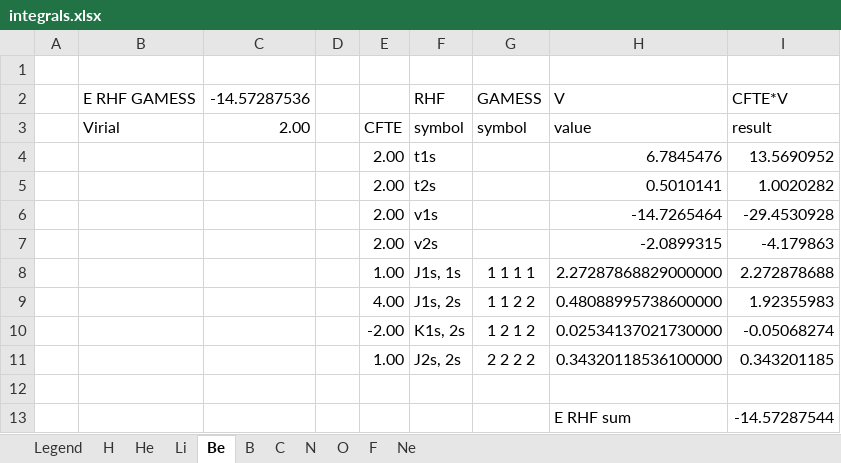
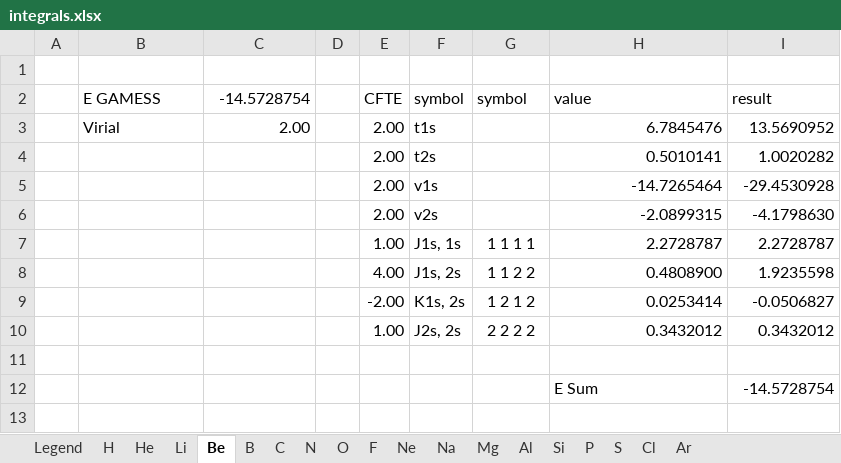
Before and after one commit to deKockResearch/orbital-energy-web, an Excel workbook: public/integrals.xlsx, sheet Be, drawn as a sheet; values as stored, in another font and other column widths than the file's, no borders; removed rows and columns are numbered as before the commit, all else as after; the diff names each change by its address in the sheet, - before the commit and + after, or states it on an @@ line.

```diff
--- a/public/integrals.xlsx (sheet Be)
+++ b/public/integrals.xlsx (sheet Be)
+sheet tab: Na
+sheet tab: Mg
+sheet tab: Al
+sheet tab: Si
+sheet tab: P
+sheet tab: S
+sheet tab: Cl
+sheet tab: Ar
-row 2:  | E RHF GAMESS | -14.57287536 |  |  | RHF | GAMESS | V | CFTE*V
-B2: Virial
+B2: E GAMESS
-C2: 2.00
+C2: -14.5728754
-B3 (E GAMESS): (empty)
+B3 (E GAMESS): Virial
-C3 (-14.5728754): (empty)
+C3 (-14.5728754): 2.00
-I6 (result): -4.179863
+I6 (result): -4.1798630
-H7 (value): 2.27287868829000000
+H7 (value): 2.2728787
-I7 (result): 2.272878688
+I7 (result): 2.2728787
-H8 (value): 0.48088995738600000
+H8 (value): 0.4808900
-I8 (result): 1.92355983
+I8 (result): 1.9235598
-H9 (value): 0.02534137021730000
+H9 (value): 0.0253414
-I9 (result): -0.05068274
+I9 (result): -0.0506827
-H10 (value): 0.34320118536100000
+H10 (value): 0.3432012
-I10 (result): 0.343201185
+I10 (result): 0.3432012
-row 13:  |  |  |  |  |  |  | E RHF sum | -14.57287544
+row 12:  |  |  |  |  |  |  | E Sum | -14.5728754
```
Also changed, not shown: sheet B, sheet C, sheet N, sheet F, sheet O, sheet Ne, 4 more sheets, formulas that keep their value, 20 other files.
